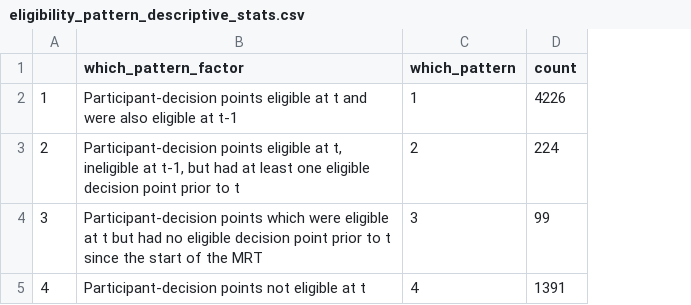
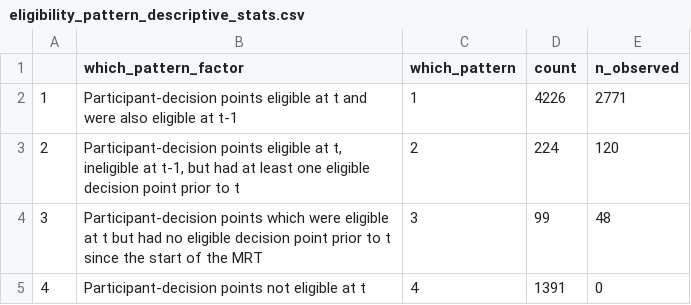
Before and after one commit to jamieyap/MARS-Repository-Primary-Aim, a CSV file: analysis-multiple-imputation/formatted-output/eligibility_pattern_descriptive_stats.csv, drawn as a sheet; the diff names each change by its address in the sheet, - before the commit and + after, or states it on an @@ line.

Commit message:
Calculate descriptive statistics for eligibility pattern.

```diff
--- a/analysis-multiple-imputation/formatted-output/eligibility_pattern_descriptive_stats.csv
+++ b/analysis-multiple-imputation/formatted-output/eligibility_pattern_descriptive_stats.csv
+column E (n_observed), rows 2-5: 2771 | 120 | 48 | 0
```
Also changed, not shown: 4 other files.
